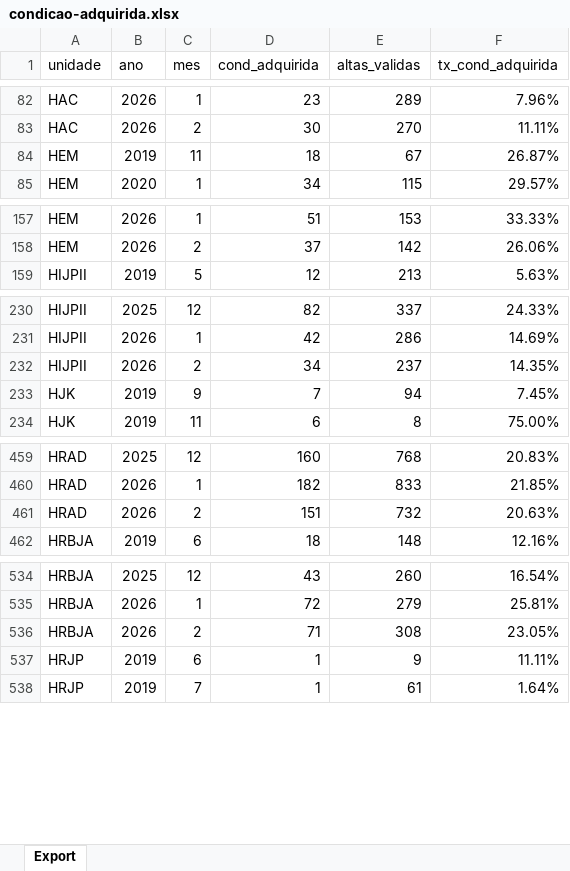
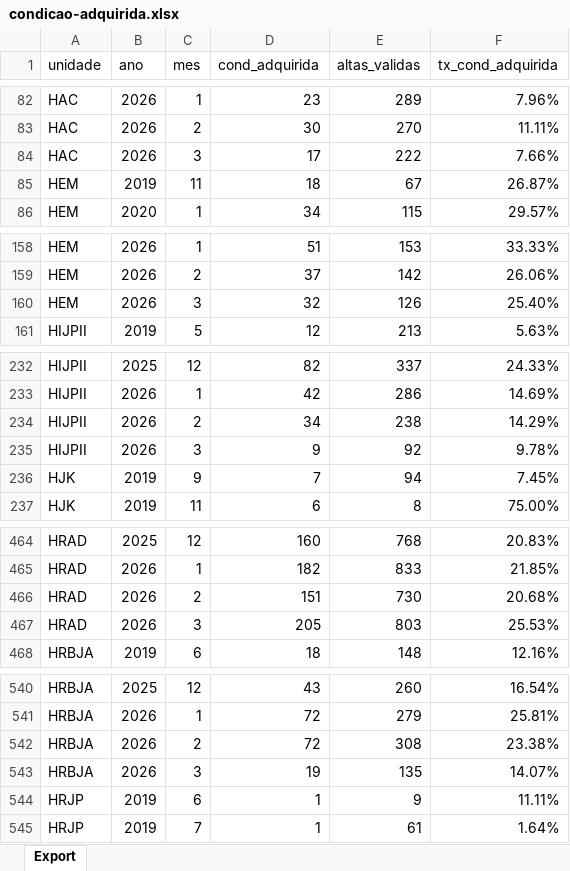
Before and after one commit to transparencia-mg/fhemig_pacientes-condicoes-adquiridas, an Excel workbook: upload/condicao-adquirida.xlsx, sheet Export, drawn as a sheet; only a part is shown, gaps mark what is left out; values as stored, in another font and other column widths than the file's, no borders; addresses are those after the commit; the diff covers the shown part only; the diff names each change by its address in the sheet, - before the commit and + after, or states it on an @@ line.

```diff
--- a/upload/condicao-adquirida.xlsx (sheet Export)
+++ b/upload/condicao-adquirida.xlsx (sheet Export)
+row 84: HAC | 2026 | 3 | 17 | 222 | 7.66%
+row 160: HEM | 2026 | 3 | 32 | 126 | 25.40%
-E234 (altas_validas): 237
+E234 (altas_validas): 238
-F234 (tx_cond_adquirida): 14.35%
+F234 (tx_cond_adquirida): 14.29%
+row 235: HIJPII | 2026 | 3 | 9 | 92 | 9.78%
-E466 (altas_validas): 732
+E466 (altas_validas): 730
-F466 (tx_cond_adquirida): 20.63%
+F466 (tx_cond_adquirida): 20.68%
+row 467: HRAD | 2026 | 3 | 205 | 803 | 25.53%
-D542 (cond_adquirida): 71
+D542 (cond_adquirida): 72
-F542 (tx_cond_adquirida): 23.05%
+F542 (tx_cond_adquirida): 23.38%
+row 543: HRBJA | 2026 | 3 | 19 | 135 | 14.07%
```
Also changed, not shown: 3 added rows, 2 removed rows and 33 edited cells elsewhere in this sheet.
